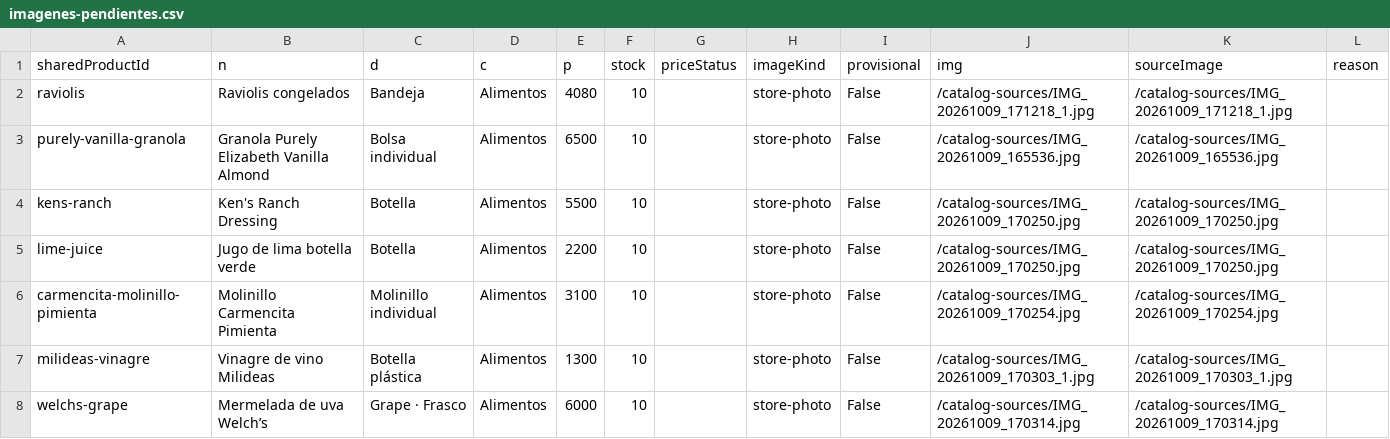
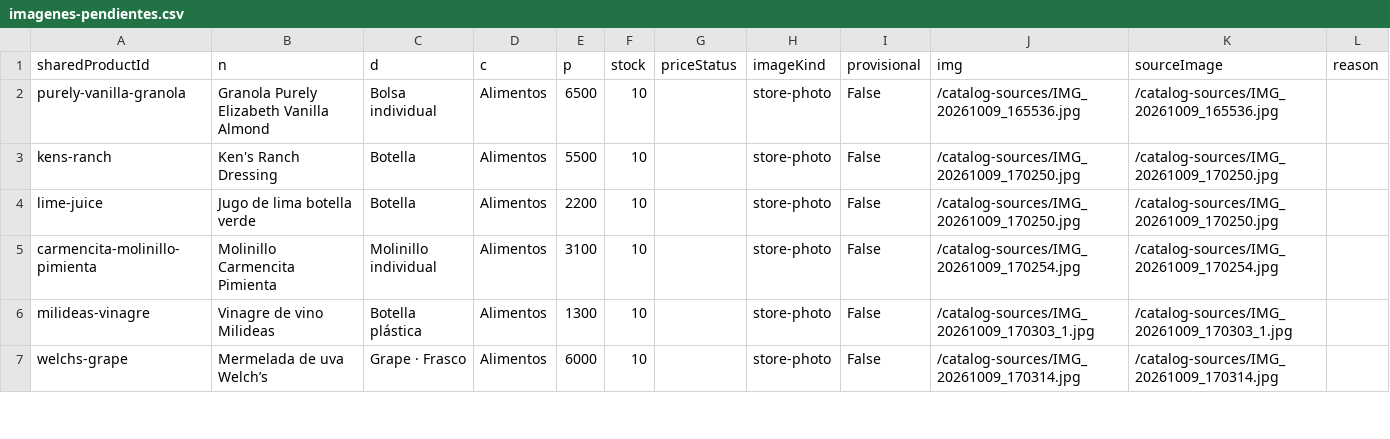
Before and after one commit to ernest196391/frutos-secos, a CSV file: docs/handoff/imagenes-pendientes.csv, drawn as a sheet; only a part is shown.

```diff
--- a/docs/handoff/imagenes-pendientes.csv
+++ b/docs/handoff/imagenes-pendientes.csv
@@ -1,3 +1,2 @@
 sharedProductId,n,d,c,p,stock,priceStatus,imageKind,provisional,img,sourceImage,reason
-raviolis,Raviolis congelados,Bandeja,Alimentos,4080,10,,store-photo,False,/catalog-sources/IMG_20261009_171218_1.jpg,/catalog-sources/IMG_20261009_171218_1.jpg,
 purely-vanilla-granola,Granola Purely Elizabeth Vanilla Almond,Bolsa individual,Alimentos,6500,10,,store-photo,False,/catalog-sources/IMG_20261009_165536.jpg,/catalog-sources/IMG_20261009_165536.jpg,
```
Also changed, not shown: docs/handoff/catalogo-completo.csv, docs/handoff/imagenes-provisionales.csv, 8 other files.
